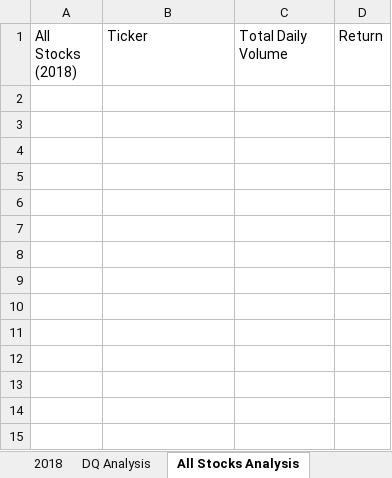
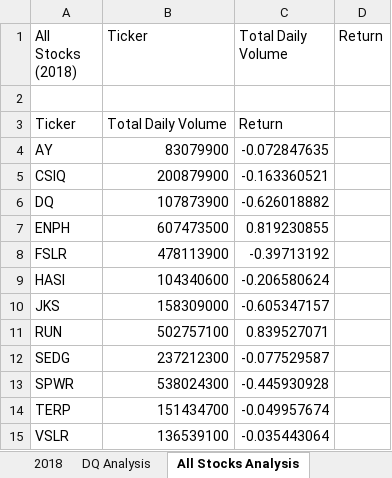
Before and after one commit to diamondcastles/stock-analysis, an Excel workbook: green_stocks.xlsm, sheet All Stocks Analysis, drawn as a sheet; values as stored, in another font and other column widths than the file's, no borders; the diff names each change by its address in the sheet, - before the commit and + after, or states it on an @@ line.

Commit message:
stopping point

```diff
--- a/green_stocks.xlsm (sheet All Stocks Analysis)
+++ b/green_stocks.xlsm (sheet All Stocks Analysis)
+row 2: (empty)
+row 3: Ticker | Total Daily Volume | Return
+row 4: AY | 83079900 | -0.072847635
+row 5: CSIQ | 200879900 | -0.163360521
+row 6: DQ | 107873900 | -0.626018882
+row 7: ENPH | 607473500 | 0.819230855
+row 8: FSLR | 478113900 | -0.39713192
+row 9: HASI | 104340600 | -0.206580624
+row 10: JKS | 158309000 | -0.605347157
+row 11: RUN | 502757100 | 0.839527071
+row 12: SEDG | 237212300 | -0.077529587
+row 13: SPWR | 538024300 | -0.445930928
+row 14: TERP | 151434700 | -0.049957674
+row 15: VSLR | 136539100 | -0.035443064
```
